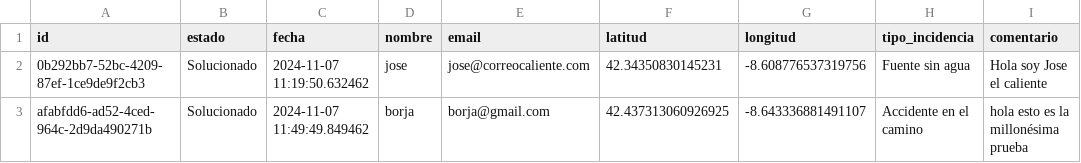
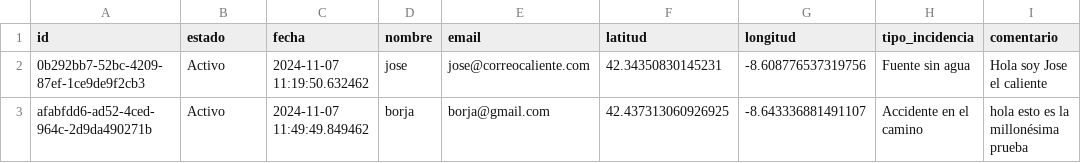
Before and after one commit to manoelmellid/smetria, a CSV file: respuestas.csv, drawn as a sheet.

Commit message:
Update respuestas.csv

```diff
--- a/respuestas.csv
+++ b/respuestas.csv
@@ -1,3 +1,3 @@
 id,estado,fecha,nombre,email,latitud,longitud,tipo_incidencia,comentario
-0b292bb7-52bc-4209-87ef-1ce9de9f2cb3,Solucionado,2024-11-07 11:19:50.632462,jose,jose@correocaliente.com,42.34350830145231,-8.608776537319756,Fuente sin agua,Hola soy Jose el caliente
-afabfdd6-ad52-4ced-964c-2d9da490271b,Solucionado,2024-11-07 11:49:49.849462,borja,borja@gmail.com,42.437313060926925,-8.643336881491107,Accidente en el camino,hola esto es la millonésima prueba
+0b292bb7-52bc-4209-87ef-1ce9de9f2cb3,Activo,2024-11-07 11:19:50.632462,jose,jose@correocaliente.com,42.34350830145231,-8.608776537319756,Fuente sin agua,Hola soy Jose el caliente
+afabfdd6-ad52-4ced-964c-2d9da490271b,Activo,2024-11-07 11:49:49.849462,borja,borja@gmail.com,42.437313060926925,-8.643336881491107,Accidente en el camino,hola esto es la millonésima prueba
```
